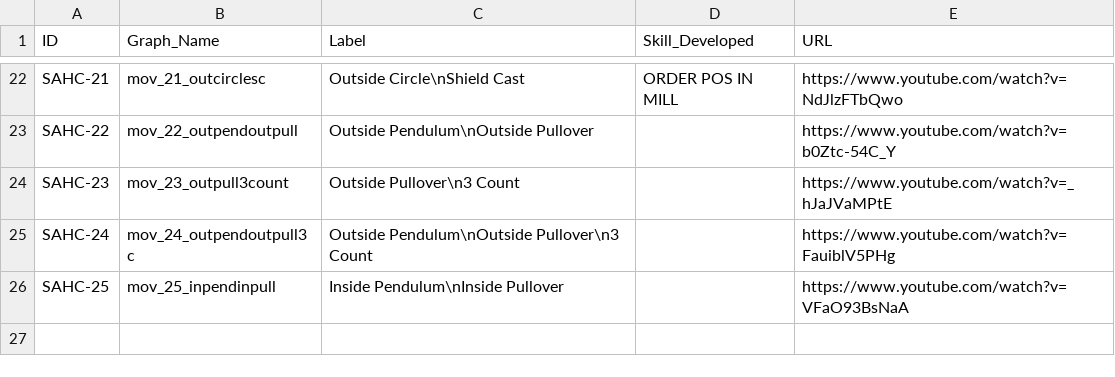
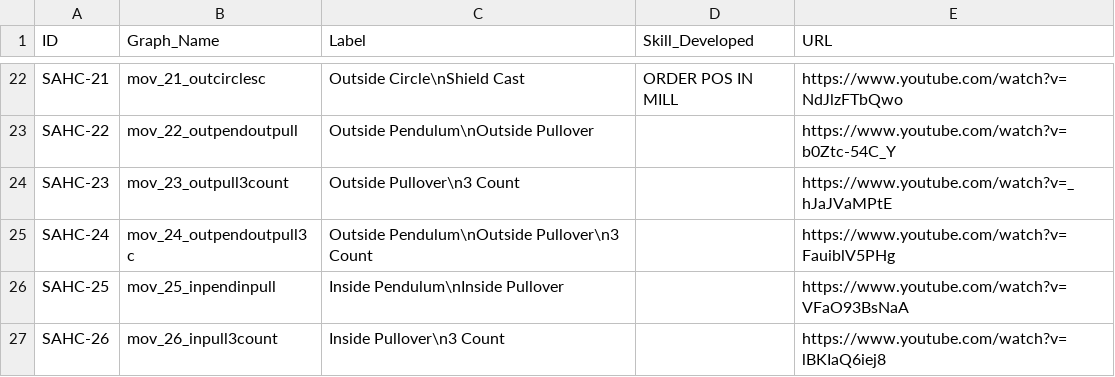
Before and after one commit to dznz/wildman-skill-trees, a CSV file: src/hc/hc_sa_drills.csv, drawn as a sheet; only a part is shown, gaps mark what is left out.

Commit message:
feat(hc_sa_progression): add SAHC-26
- Add 24 and 26 to aux subgraph
- Reverse 22 and 24 direction
- Replace old layout hack with new layout hack.

```diff
--- a/src/hc/hc_sa_drills.csv
+++ b/src/hc/hc_sa_drills.csv
@@ -26 +26,2 @@ SAHC-24,mov_24_outpendoutpull3c,Outside Pendulum\nOutside Pullover\n3 Count,,htt
 SAHC-25,mov_25_inpendinpull,Inside Pendulum\nInside Pullover,,https://www.youtube.com/watch?v=VFaO93BsNaA
+SAHC-26,mov_26_inpull3count,Inside Pullover\n3 Count,,https://www.youtube.com/watch?v=lBKIaQ6iej8
```
Also changed, not shown: 2 other files.
